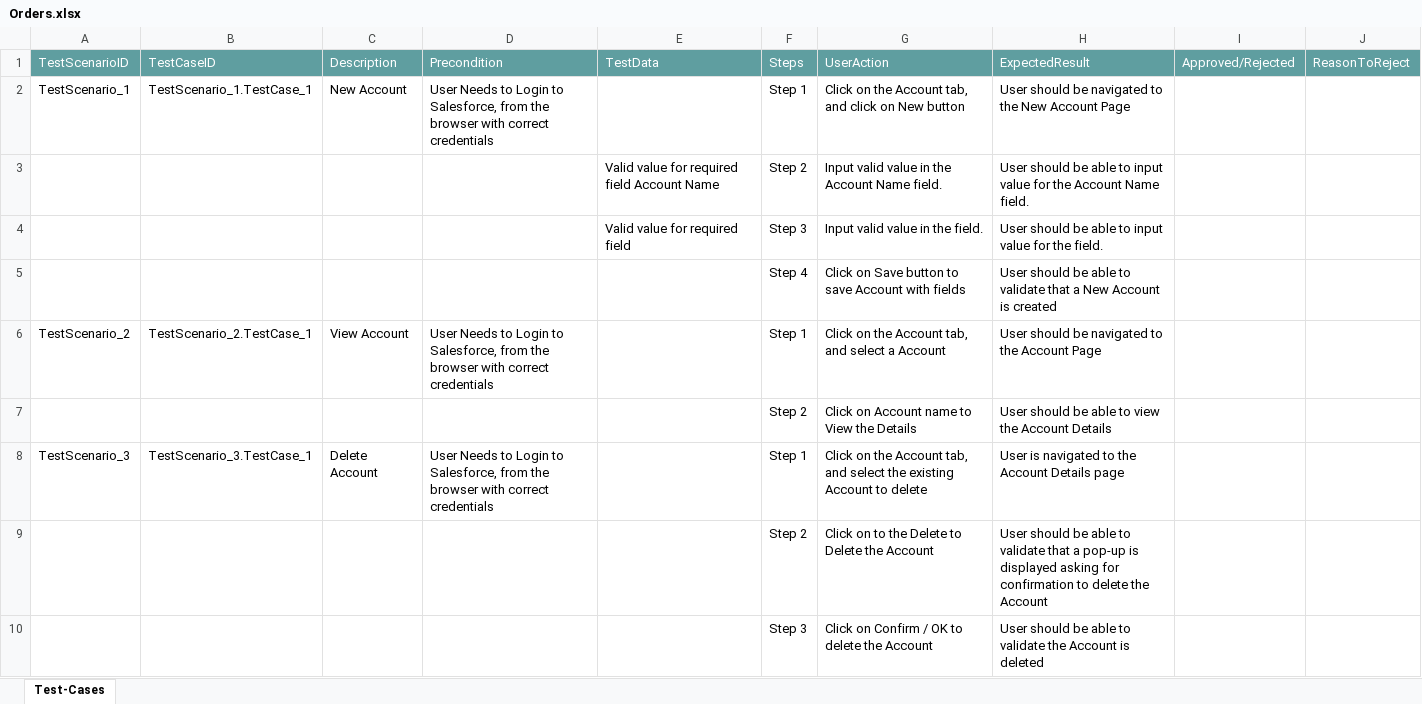
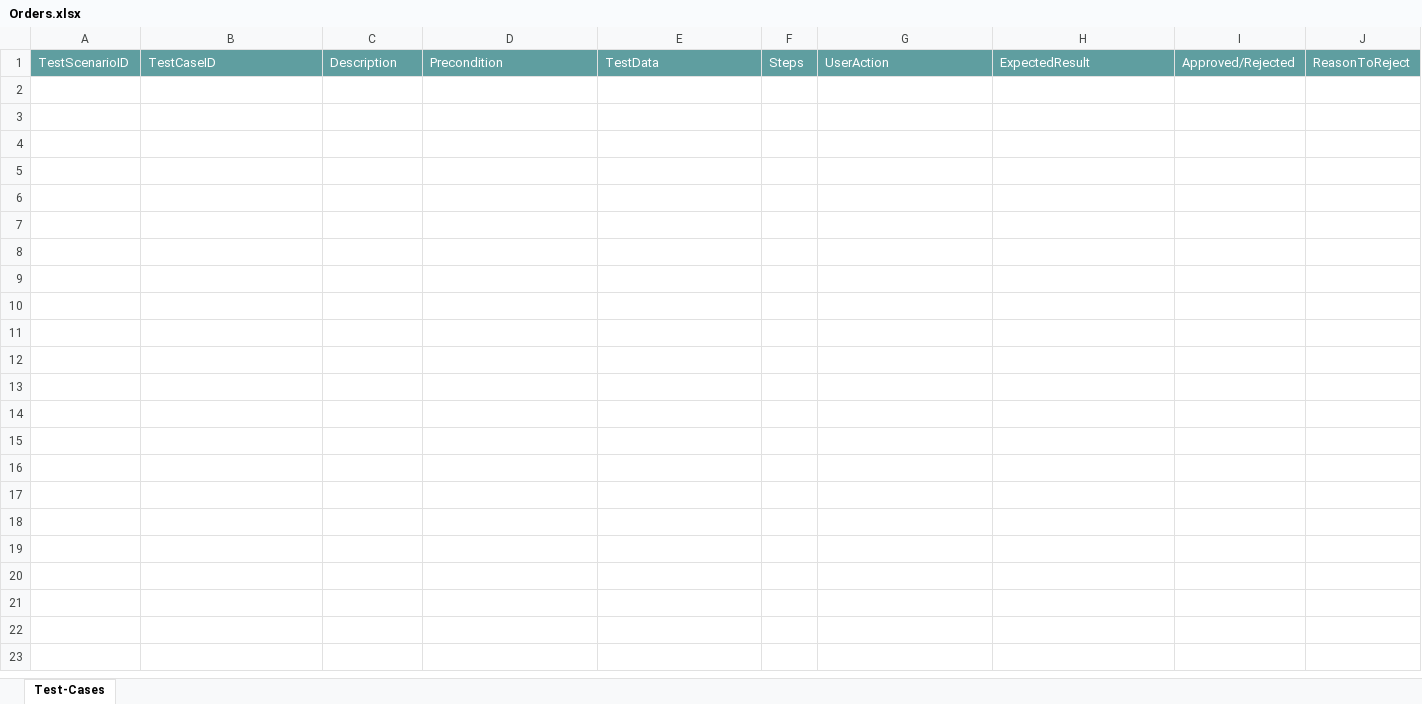
Before and after one commit to ShaikMohamedIrfan/test1234, an Excel workbook: Orders.xlsx, sheet Test-Cases, drawn as a sheet; values as stored, in another font and other column widths than the file's, no borders; table styles not drawn; the diff names each change by its address in the sheet, - before the commit and + after, or states it on an @@ line.

Commit message:
Initial Commit for Verification of Test cases

```diff
--- a/Orders.xlsx (sheet Test-Cases)
+++ b/Orders.xlsx (sheet Test-Cases)
-row 2: TestScenario_1 | TestScenario_1.TestCase_1 | New Account | User Needs to Login to Salesforce, from the browser with correct credentials |  | Step 1 | Click on the Account tab, and click on New button | User should be navigated to the New Account Page
-row 3:  |  |  |  | Valid value for required field Account Name | Step 2 | Input valid value in the Account Name field. | User should be able to input value for the Account Name field.
-row 4:  |  |  |  | Valid value for required field | Step 3 | Input valid value in the field. | User should be able to input value for the field.
-row 5:  |  |  |  |  | Step 4 | Click on Save button to save Account with fields | User should be able to validate that a New Account is created
-row 6: TestScenario_2 | TestScenario_2.TestCase_1 | View Account | User Needs to Login to Salesforce, from the browser with correct credentials |  | Step 1 | Click on the Account tab, and select a Account | User should be navigated to the Account Page
-row 7:  |  |  |  |  | Step 2 | Click on Account name to View the Details | User should be able to view the Account Details
-row 8: TestScenario_3 | TestScenario_3.TestCase_1 | Delete Account | User Needs to Login to Salesforce, from the browser with correct credentials |  | Step 1 | Click on the Account tab, and select the existing Account to delete | User is navigated to the Account Details page
-row 9:  |  |  |  |  | Step 2 | Click on to the Delete to Delete the Account | User should be able to validate that a pop-up is displayed asking for confirmation to delete the Account
-row 10:  |  |  |  |  | Step 3 | Click on Confirm / OK to delete the Account | User should be able to validate the Account is deleted
```
